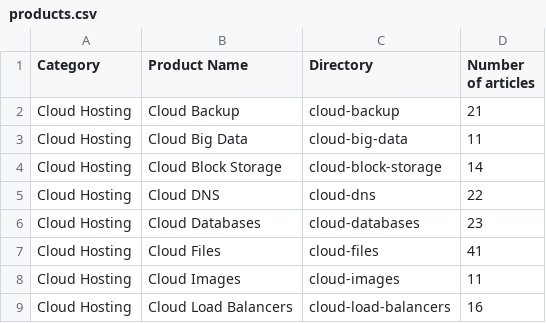
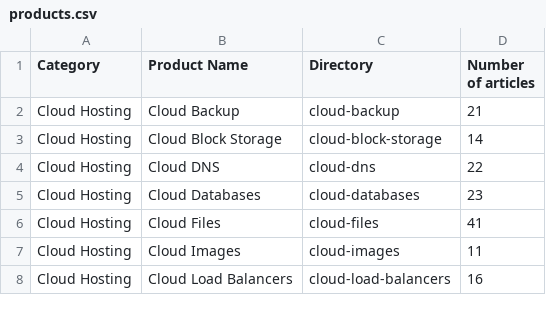
Before and after one commit to rackerlabs/support-how-to, a CSV file: products.csv, drawn as a sheet; only a part is shown; the diff names each change by its address in the sheet, - before the commit and + after, or states it on an @@ line.

Commit message:
Retire Cloud Big Data articles
partially closes issue #1976 (rest will be nexus)

Deleted CBD content and assists dir
removed from index.md
removed from products csv

```diff
--- a/products.csv
+++ b/products.csv
-row 3: Cloud Hosting | Cloud Big Data | cloud-big-data | 11
```
Also changed, not shown: 13 other files.
